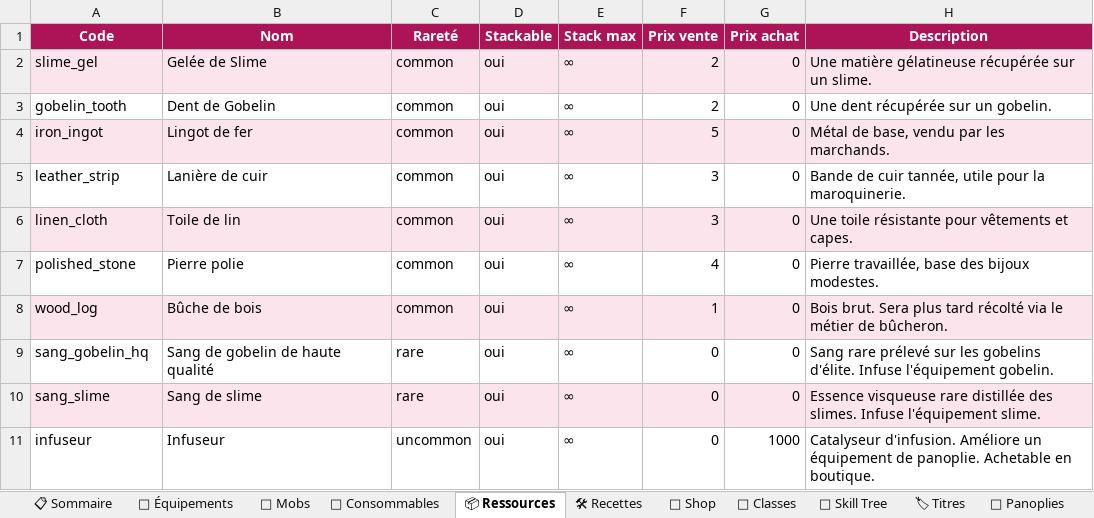
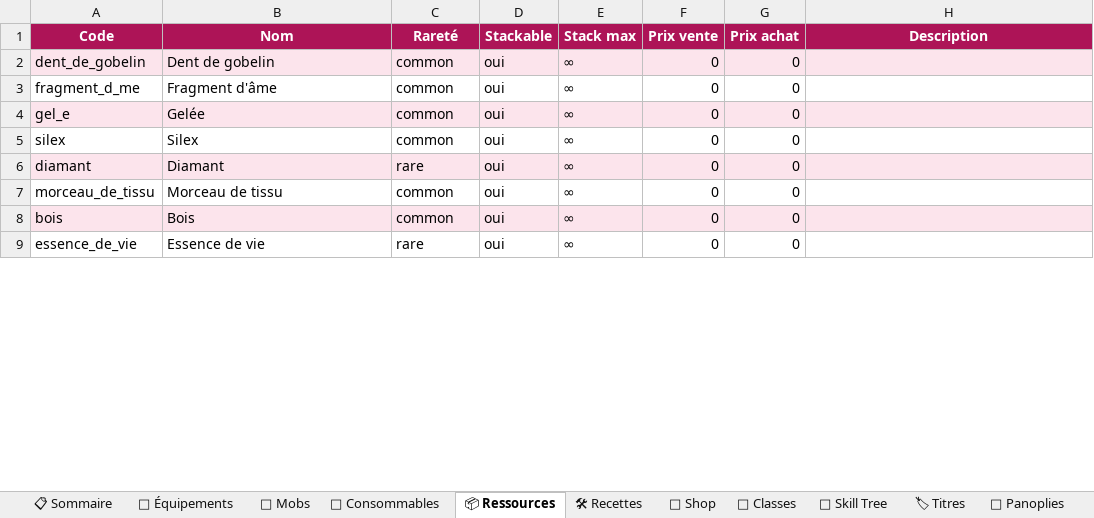
Before and after one commit to AltanDURAN/SakuraLeveling, an Excel workbook: docs/sakura_content.xlsx, sheet 📦 Ressources, drawn as a sheet; only a part is shown; values as stored, in another font and other column widths than the file's, no borders; removed rows and columns are numbered as before the commit, all else as after; the diff covers the shown part only; the diff names each change by its address in the sheet, - before the commit and + after, or states it on an @@ line.

```diff
--- a/docs/sakura_content.xlsx (sheet 📦 Ressources)
+++ b/docs/sakura_content.xlsx (sheet 📦 Ressources)
-row 2: slime_gel | Gelée de Slime | common | oui | ∞ | 2 | 0 | Une matière gélatineuse récupérée sur un slime.
-A2 (Code): gobelin_tooth
+A2 (Code): dent_de_gobelin
-A2:H2 fill: none
+A2:H2 fill: #FCE4EC
-B2 (Nom): Dent de Gobelin
+B2 (Nom): Dent de gobelin
-F2 (Prix vente): 2
+F2 (Prix vente): 0
-H2 (Description): Une dent récupérée sur un gobelin.
+H2 (Description): (empty)
-A3 (Code): iron_ingot
+A3 (Code): fragment_d_me
-A3:H3 fill: #FCE4EC
+A3:H3 fill: none
-B3 (Nom): Lingot de fer
+B3 (Nom): Fragment d'âme
-F3 (Prix vente): 5
+F3 (Prix vente): 0
-H3 (Description): Métal de base, vendu par les marchands.
+H3 (Description): (empty)
-row 5: leather_strip | Lanière de cuir | common | oui | ∞ | 3 | 0 | Bande de cuir tannée, utile pour la maroquinerie.
-A4 (Code): linen_cloth
+A4 (Code): gel_e
-B4 (Nom): Toile de lin
+B4 (Nom): Gelée
-F4 (Prix vente): 3
+F4 (Prix vente): 0
-H4 (Description): Une toile résistante pour vêtements et capes.
+H4 (Description): (empty)
-A5 (Code): polished_stone
+A5 (Code): silex
-B5 (Nom): Pierre polie
+B5 (Nom): Silex
-F5 (Prix vente): 4
+F5 (Prix vente): 0
-H5 (Description): Pierre travaillée, base des bijoux modestes.
+H5 (Description): (empty)
-row 8: wood_log | Bûche de bois | common | oui | ∞ | 1 | 0 | Bois brut. Sera plus tard récolté via le métier de bûcheron.
-A6 (Code): sang_gobelin_hq
+A6 (Code): diamant
-A6:H6 fill: none
+A6:H6 fill: #FCE4EC
-B6 (Nom): Sang de gobelin de haute qualité
+B6 (Nom): Diamant
-H6 (Description): Sang rare prélevé sur les gobelins d'élite. Infuse l'équipement gobelin.
+H6 (Description): (empty)
+row 7: morceau_de_tissu | Morceau de tissu | common | oui | ∞ | 0 | 0
+row 8: bois | Bois | common | oui | ∞ | 0 | 0
-A9 (Code): sang_slime
+A9 (Code): essence_de_vie
-A9:H9 fill: #FCE4EC
+A9:H9 fill: none
-B9 (Nom): Sang de slime
+B9 (Nom): Essence de vie
-H9 (Description): Essence visqueuse rare distillée des slimes. Infuse l'équipement slime.
+H9 (Description): (empty)
-row 11: infuseur | Infuseur | uncommon | oui | ∞ | 0 | 1000 | Catalyseur d'infusion. Améliore un équipement de panoplie. Achetable en boutique.
```
Also changed, not shown: 29 added rows and 4 edited cells elsewhere in this sheet, sheet 🎽 Équipements, sheet 🛠 Recettes, sheet 👹 Mobs, sheet 🏪 Shop, sheet 🌸 Panoplies, sheet 🧪 Consommables, 4 more sheets, 26 other files.
